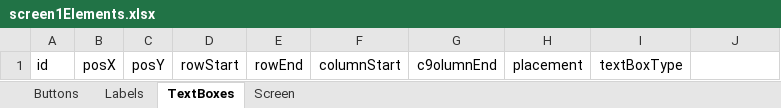
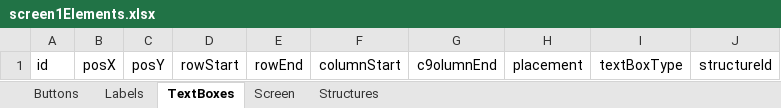
Before and after one commit to TejjasD/RapidGUIBase, an Excel workbook: config/layout/screen1Elements.xlsx, sheet TextBoxes, drawn as a sheet; values as stored, in another font and other column widths than the file's, no borders; the diff names each change by its address in the sheet, - before the commit and + after, or states it on an @@ line.

Commit message:
Structure Pipeline

```diff
--- a/config/layout/screen1Elements.xlsx (sheet TextBoxes)
+++ b/config/layout/screen1Elements.xlsx (sheet TextBoxes)
+sheet tab: Structures
-J1: (empty)
+J1: structureId
```
Also changed, not shown: sheet Labels, sheet Buttons, sheet Screen, config/layout/screen0Elements.xlsx, config/layout/screen2Elements.xlsx, 8 other files.
